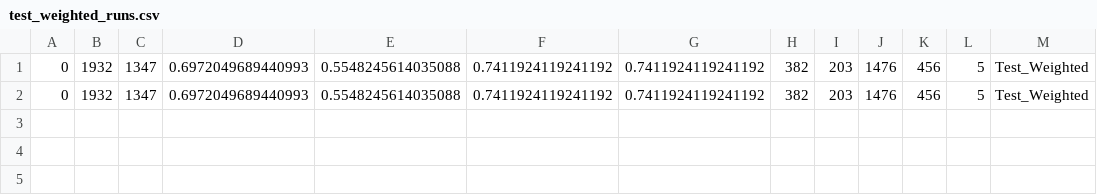
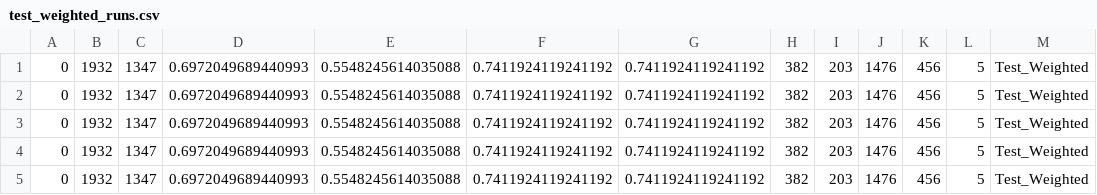
Before and after one commit to newtnewtnewt/FUTON_Research, a CSV file: test_weighted_runs.csv, drawn as a sheet.

```diff
--- a/test_weighted_runs.csv
+++ b/test_weighted_runs.csv
@@ -2 +2,4 @@
 0,1932,1347,0.6972049689440993,0.5548245614035088,0.7411924119241192,0.7411924119241192,382,203,1476,456,5,Test_Weighted
+0,1932,1347,0.6972049689440993,0.5548245614035088,0.7411924119241192,0.7411924119241192,382,203,1476,456,5,Test_Weighted
+0,1932,1347,0.6972049689440993,0.5548245614035088,0.7411924119241192,0.7411924119241192,382,203,1476,456,5,Test_Weighted
+0,1932,1347,0.6972049689440993,0.5548245614035088,0.7411924119241192,0.7411924119241192,382,203,1476,456,5,Test_Weighted
```
Also changed, not shown: test_no_weighting_runs.csv, train_weighted_runs.csv, 1 other file.
